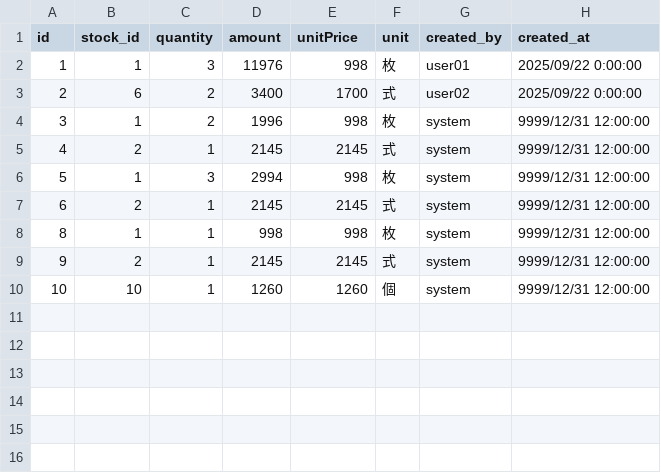
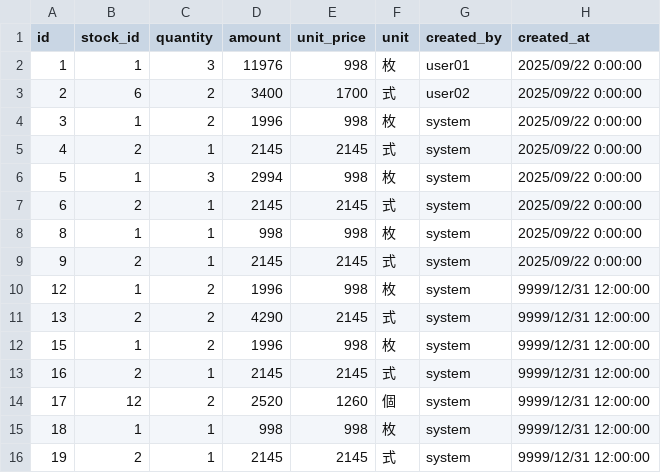
Before and after one commit to n-nob-at-GitHub/internal-busininal-service-center, a CSV file: simple-busininal-webpage/prisma/Inbound.csv, drawn as a sheet.

```diff
--- a/simple-busininal-webpage/prisma/Inbound.csv
+++ b/simple-busininal-webpage/prisma/Inbound.csv
@@ -1,10 +1,16 @@
-"id","stock_id","quantity","amount","unitPrice","unit","created_by","created_at"
+"id","stock_id","quantity","amount","unit_price","unit","created_by","created_at"
 1,1,3,11976,998,"枚","user01",2025/09/22 0:00:00
 2,6,2,3400,1700,"式","user02",2025/09/22 0:00:00
-3,1,2,1996,998,"枚","system",9999/12/31 12:00:00
-4,2,1,2145,2145,"式","system",9999/12/31 12:00:00
-5,1,3,2994,998,"枚","system",9999/12/31 12:00:00
-6,2,1,2145,2145,"式","system",9999/12/31 12:00:00
-8,1,1,998,998,"枚","system",9999/12/31 12:00:00
-9,2,1,2145,2145,"式","system",9999/12/31 12:00:00
-10,10,1,1260,1260,"個","system",9999/12/31 12:00:00
+3,1,2,1996,998,"枚","system",2025/09/22 0:00:00
+4,2,1,2145,2145,"式","system",2025/09/22 0:00:00
+5,1,3,2994,998,"枚","system",2025/09/22 0:00:00
+6,2,1,2145,2145,"式","system",2025/09/22 0:00:00
+8,1,1,998,998,"枚","system",2025/09/22 0:00:00
+9,2,1,2145,2145,"式","system",2025/09/22 0:00:00
+12,1,2,1996,998,"枚","system",9999/12/31 12:00:00
+13,2,2,4290,2145,"式","system",9999/12/31 12:00:00
+15,1,2,1996,998,"枚","system",9999/12/31 12:00:00
+16,2,1,2145,2145,"式","system",9999/12/31 12:00:00
+17,12,2,2520,1260,"個","system",9999/12/31 12:00:00
+18,1,1,998,998,"枚","system",9999/12/31 12:00:00
+19,2,1,2145,2145,"式","system",9999/12/31 12:00:00
```
Also changed, not shown: simple-busininal-webpage/prisma/Outbound.csv, simple-busininal-webpage/prisma/Stock.csv, 3 other files.
